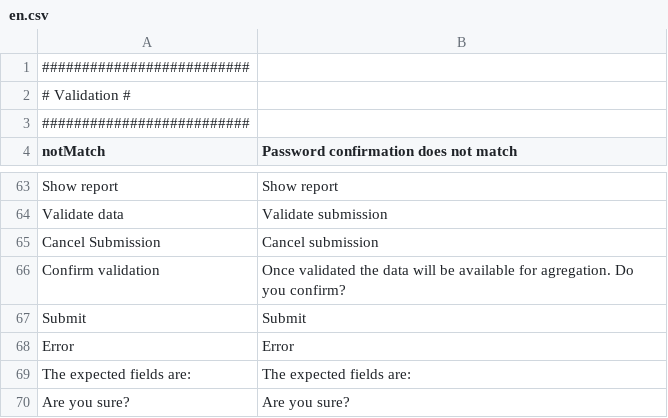
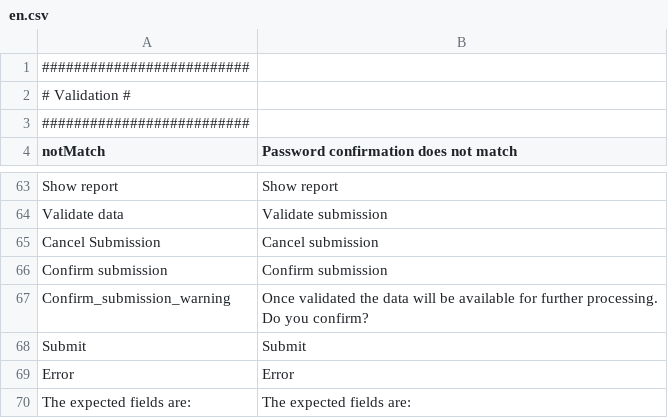
Before and after one commit to IGNBPesty/ogam, a CSV file: website/htdocs/ogam/application/lang/en.csv, drawn as a sheet; only a part is shown, gaps mark what is left out; the shorter side is filled out with more unchanged rows.

```diff
--- a/website/htdocs/ogam/application/lang/en.csv
+++ b/website/htdocs/ogam/application/lang/en.csv
@@ -65,3 +65,4 @@ Validate data;Validate submission
 Cancel Submission;Cancel submission
-Confirm validation;Once validated the data will be available for agregation. Do you confirm?
+Confirm submission;Confirm submission
+Confirm_submission_warning;Once validated the data will be available for further processing. Do you confirm?
 Submit;Submit
```
Also changed, not shown: website/htdocs/ogam/application/lang/fr.csv, 1 other file.
